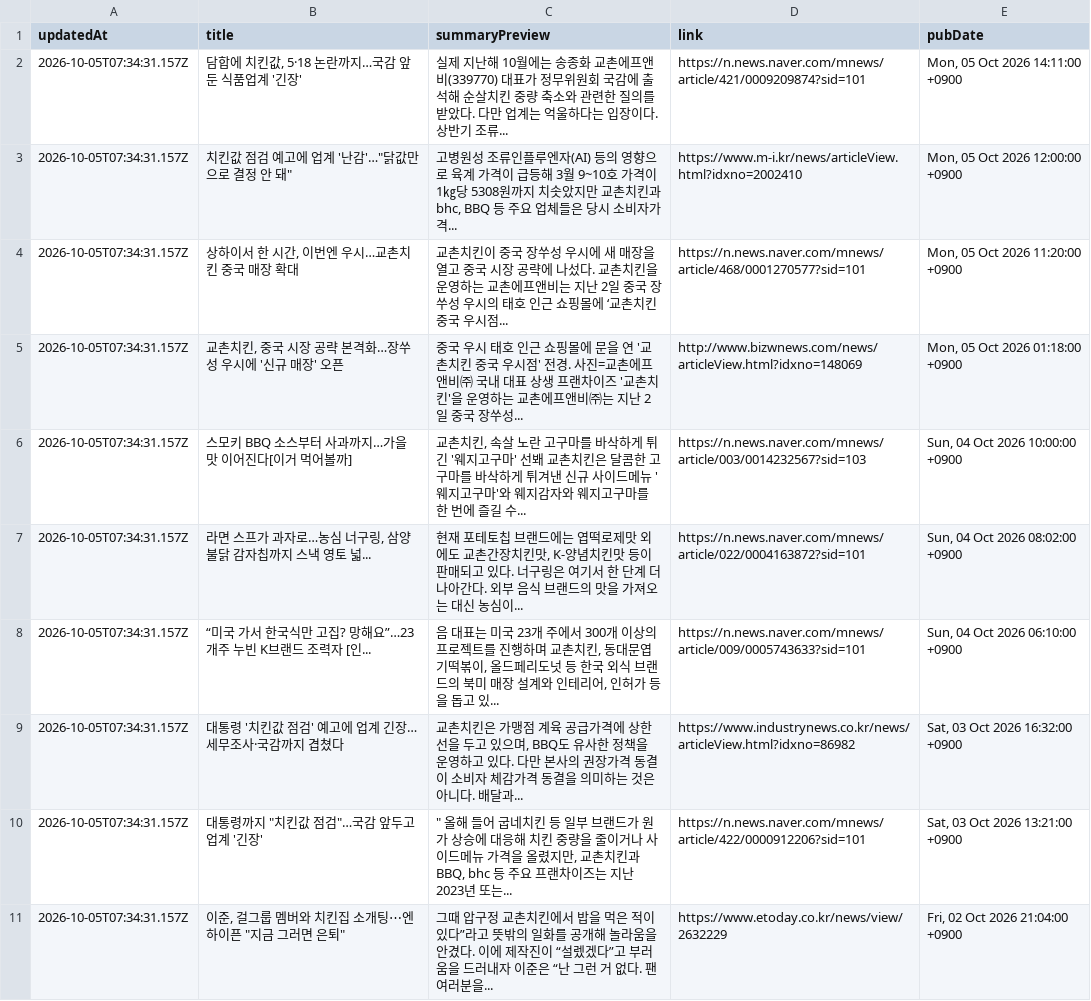
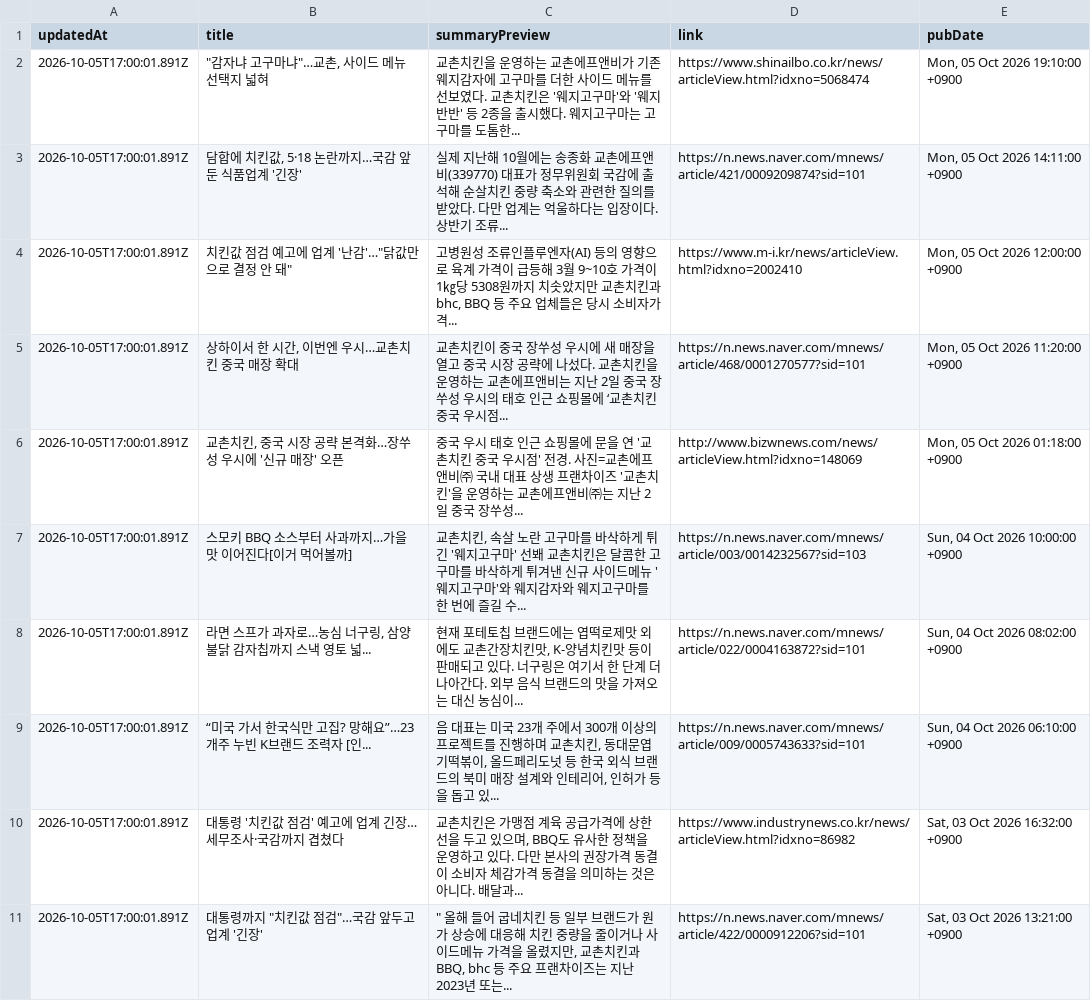
Before and after one commit to hemes-practice/chicken-mvp2-searching-style-cursor-, a CSV file: chicken-mvp/src/auto-kyochon-news.csv, drawn as a sheet.

```diff
--- a/chicken-mvp/src/auto-kyochon-news.csv
+++ b/chicken-mvp/src/auto-kyochon-news.csv
@@ -1,11 +1,11 @@
 "updatedAt","title","summaryPreview","link","pubDate"
-"2026-10-05T07:34:31.157Z","담합에 치킨값, 5·18 논란까지…국감 앞둔 식품업계 '긴장'","실제 지난해 10월에는 송종화 교촌에프앤비(339770) 대표가 정무위원회 국감에 출석해 순살치킨 중량 축소와 관련한 질의를 받았다. 다만 업계는 억울하다는 입장이다. 상반기 조류...","https://n.news.naver.com/mnews/article/421/0009209874?sid=101","Mon, 05 Oct 2026 14:11:00 +0900"
-"2026-10-05T07:34:31.157Z","치킨값 점검 예고에 업계 '난감'…""닭값만으로 결정 안 돼""","고병원성 조류인플루엔자(AI) 등의 영향으로 육계 가격이 급등해 3월 9~10호 가격이 1㎏당 5308원까지 치솟았지만 교촌치킨과 bhc, BBQ 등 주요 업체들은 당시 소비자가격...","https://www.m-i.kr/news/articleView.html?idxno=2002410","Mon, 05 Oct 2026 12:00:00 +0900"
-"2026-10-05T07:34:31.157Z","상하이서 한 시간, 이번엔 우시…교촌치킨 중국 매장 확대","교촌치킨이 중국 장쑤성 우시에 새 매장을 열고 중국 시장 공략에 나섰다. 교촌치킨을 운영하는 교촌에프앤비는 지난 2일 중국 장쑤성 우시의 태호 인근 쇼핑몰에 ‘교촌치킨 중국 우시점...","https://n.news.naver.com/mnews/article/468/0001270577?sid=101","Mon, 05 Oct 2026 11:20:00 +0900"
-"2026-10-05T07:34:31.157Z","교촌치킨, 중국 시장 공략 본격화…장쑤성 우시에 '신규 매장' 오픈","중국 우시 태호 인근 쇼핑몰에 문을 연 '교촌치킨 중국 우시점' 전경. 사진=교촌에프앤비㈜ 국내 대표 상생 프랜차이즈 '교촌치킨'을 운영하는 교촌에프앤비㈜는 지난 2일 중국 장쑤성...","http://www.bizwnews.com/news/articleView.html?idxno=148069","Mon, 05 Oct 2026 01:18:00 +0900"
-"2026-10-05T07:34:31.157Z","스모키 BBQ 소스부터 사과까지…가을 맛 이어진다[이거 먹어볼까]","교촌치킨, 속살 노란 고구마를 바삭하게 튀긴 '웨지고구마' 선봬 교촌치킨은 달콤한 고구마를 바삭하게 튀겨낸 신규 사이드메뉴 '웨지고구마'와 웨지감자와 웨지고구마를 한 번에 즐길 수...","https://n.news.naver.com/mnews/article/003/0014232567?sid=103","Sun, 04 Oct 2026 10:00:00 +0900"
-"2026-10-05T07:34:31.157Z","라면 스프가 과자로…농심 너구링, 삼양 불닭 감자칩까지 스낵 영토 넓...","현재 포테토칩 브랜드에는 엽떡로제맛 외에도 교촌간장치킨맛, K-양념치킨맛 등이 판매되고 있다. 너구링은 여기서 한 단계 더 나아간다. 외부 음식 브랜드의 맛을 가져오는 대신 농심이...","https://n.news.naver.com/mnews/article/022/0004163872?sid=101","Sun, 04 Oct 2026 08:02:00 +0900"
-"2026-10-05T07:34:31.157Z","“미국 가서 한국식만 고집? 망해요”…23개주 누빈 K브랜드 조력자 [인...","음 대표는 미국 23개 주에서 300개 이상의 프로젝트를 진행하며 교촌치킨, 동대문엽기떡볶이, 올드페리도넛 등 한국 외식 브랜드의 북미 매장 설계와 인테리어, 인허가 등을 돕고 있...","https://n.news.naver.com/mnews/article/009/0005743633?sid=101","Sun, 04 Oct 2026 06:10:00 +0900"
-"2026-10-05T07:34:31.157Z","대통령 '치킨값 점검' 예고에 업계 긴장…세무조사·국감까지 겹쳤다","교촌치킨은 가맹점 계육 공급가격에 상한선을 두고 있으며, BBQ도 유사한 정책을 운영하고 있다. 다만 본사의 권장가격 동결이 소비자 체감가격 동결을 의미하는 것은 아니다. 배달과...","https://www.industrynews.co.kr/news/articleView.html?idxno=86982","Sat, 03 Oct 2026 16:32:00 +0900"
-"2026-10-05T07:34:31.157Z","대통령까지 ""치킨값 점검""…국감 앞두고 업계 '긴장'",""" 올해 들어 굽네치킨 등 일부 브랜드가 원가 상승에 대응해 치킨 중량을 줄이거나 사이드메뉴 가격을 올렸지만, 교촌치킨과 BBQ, bhc 등 주요 프랜차이즈는 지난 2023년 또는...","https://n.news.naver.com/mnews/article/422/0000912206?sid=101","Sat, 03 Oct 2026 13:21:00 +0900"
-"2026-10-05T07:34:31.157Z","이준, 걸그룹 멤버와 치킨집 소개팅⋯엔하이픈 ""지금 그러면 은퇴""","그때 압구정 교촌치킨에서 밥을 먹은 적이 있다”라고 뜻밖의 일화를 공개해 놀라움을 안겼다. 이에 제작진이 “설렜겠다”고 부러움을 드러내자 이준은 “난 그런 거 없다. 팬 여러분을...","https://www.etoday.co.kr/news/view/2632229","Fri, 02 Oct 2026 21:04:00 +0900"
+"2026-10-05T17:00:01.891Z","""감자냐 고구마냐""…교촌, 사이드 메뉴 선택지 넓혀","교촌치킨을 운영하는 교촌에프앤비가 기존 웨지감자에 고구마를 더한 사이드 메뉴를 선보였다. 교촌치킨은 '웨지고구마'와 '웨지반반' 등 2종을 출시했다. 웨지고구마는 고구마를 도톰한...","https://www.shinailbo.co.kr/news/articleView.html?idxno=5068474","Mon, 05 Oct 2026 19:10:00 +0900"
+"2026-10-05T17:00:01.891Z","담합에 치킨값, 5·18 논란까지…국감 앞둔 식품업계 '긴장'","실제 지난해 10월에는 송종화 교촌에프앤비(339770) 대표가 정무위원회 국감에 출석해 순살치킨 중량 축소와 관련한 질의를 받았다. 다만 업계는 억울하다는 입장이다. 상반기 조류...","https://n.news.naver.com/mnews/article/421/0009209874?sid=101","Mon, 05 Oct 2026 14:11:00 +0900"
+"2026-10-05T17:00:01.891Z","치킨값 점검 예고에 업계 '난감'…""닭값만으로 결정 안 돼""","고병원성 조류인플루엔자(AI) 등의 영향으로 육계 가격이 급등해 3월 9~10호 가격이 1㎏당 5308원까지 치솟았지만 교촌치킨과 bhc, BBQ 등 주요 업체들은 당시 소비자가격...","https://www.m-i.kr/news/articleView.html?idxno=2002410","Mon, 05 Oct 2026 12:00:00 +0900"
+"2026-10-05T17:00:01.891Z","상하이서 한 시간, 이번엔 우시…교촌치킨 중국 매장 확대","교촌치킨이 중국 장쑤성 우시에 새 매장을 열고 중국 시장 공략에 나섰다. 교촌치킨을 운영하는 교촌에프앤비는 지난 2일 중국 장쑤성 우시의 태호 인근 쇼핑몰에 ‘교촌치킨 중국 우시점...","https://n.news.naver.com/mnews/article/468/0001270577?sid=101","Mon, 05 Oct 2026 11:20:00 +0900"
+"2026-10-05T17:00:01.891Z","교촌치킨, 중국 시장 공략 본격화…장쑤성 우시에 '신규 매장' 오픈","중국 우시 태호 인근 쇼핑몰에 문을 연 '교촌치킨 중국 우시점' 전경. 사진=교촌에프앤비㈜ 국내 대표 상생 프랜차이즈 '교촌치킨'을 운영하는 교촌에프앤비㈜는 지난 2일 중국 장쑤성...","http://www.bizwnews.com/news/articleView.html?idxno=148069","Mon, 05 Oct 2026 01:18:00 +0900"
+"2026-10-05T17:00:01.891Z","스모키 BBQ 소스부터 사과까지…가을 맛 이어진다[이거 먹어볼까]","교촌치킨, 속살 노란 고구마를 바삭하게 튀긴 '웨지고구마' 선봬 교촌치킨은 달콤한 고구마를 바삭하게 튀겨낸 신규 사이드메뉴 '웨지고구마'와 웨지감자와 웨지고구마를 한 번에 즐길 수...","https://n.news.naver.com/mnews/article/003/0014232567?sid=103","Sun, 04 Oct 2026 10:00:00 +0900"
+"2026-10-05T17:00:01.891Z","라면 스프가 과자로…농심 너구링, 삼양 불닭 감자칩까지 스낵 영토 넓...","현재 포테토칩 브랜드에는 엽떡로제맛 외에도 교촌간장치킨맛, K-양념치킨맛 등이 판매되고 있다. 너구링은 여기서 한 단계 더 나아간다. 외부 음식 브랜드의 맛을 가져오는 대신 농심이...","https://n.news.naver.com/mnews/article/022/0004163872?sid=101","Sun, 04 Oct 2026 08:02:00 +0900"
+"2026-10-05T17:00:01.891Z","“미국 가서 한국식만 고집? 망해요”…23개주 누빈 K브랜드 조력자 [인...","음 대표는 미국 23개 주에서 300개 이상의 프로젝트를 진행하며 교촌치킨, 동대문엽기떡볶이, 올드페리도넛 등 한국 외식 브랜드의 북미 매장 설계와 인테리어, 인허가 등을 돕고 있...","https://n.news.naver.com/mnews/article/009/0005743633?sid=101","Sun, 04 Oct 2026 06:10:00 +0900"
+"2026-10-05T17:00:01.891Z","대통령 '치킨값 점검' 예고에 업계 긴장…세무조사·국감까지 겹쳤다","교촌치킨은 가맹점 계육 공급가격에 상한선을 두고 있으며, BBQ도 유사한 정책을 운영하고 있다. 다만 본사의 권장가격 동결이 소비자 체감가격 동결을 의미하는 것은 아니다. 배달과...","https://www.industrynews.co.kr/news/articleView.html?idxno=86982","Sat, 03 Oct 2026 16:32:00 +0900"
+"2026-10-05T17:00:01.891Z","대통령까지 ""치킨값 점검""…국감 앞두고 업계 '긴장'",""" 올해 들어 굽네치킨 등 일부 브랜드가 원가 상승에 대응해 치킨 중량을 줄이거나 사이드메뉴 가격을 올렸지만, 교촌치킨과 BBQ, bhc 등 주요 프랜차이즈는 지난 2023년 또는...","https://n.news.naver.com/mnews/article/422/0000912206?sid=101","Sat, 03 Oct 2026 13:21:00 +0900"
```
Also changed, not shown: 1 other file.
